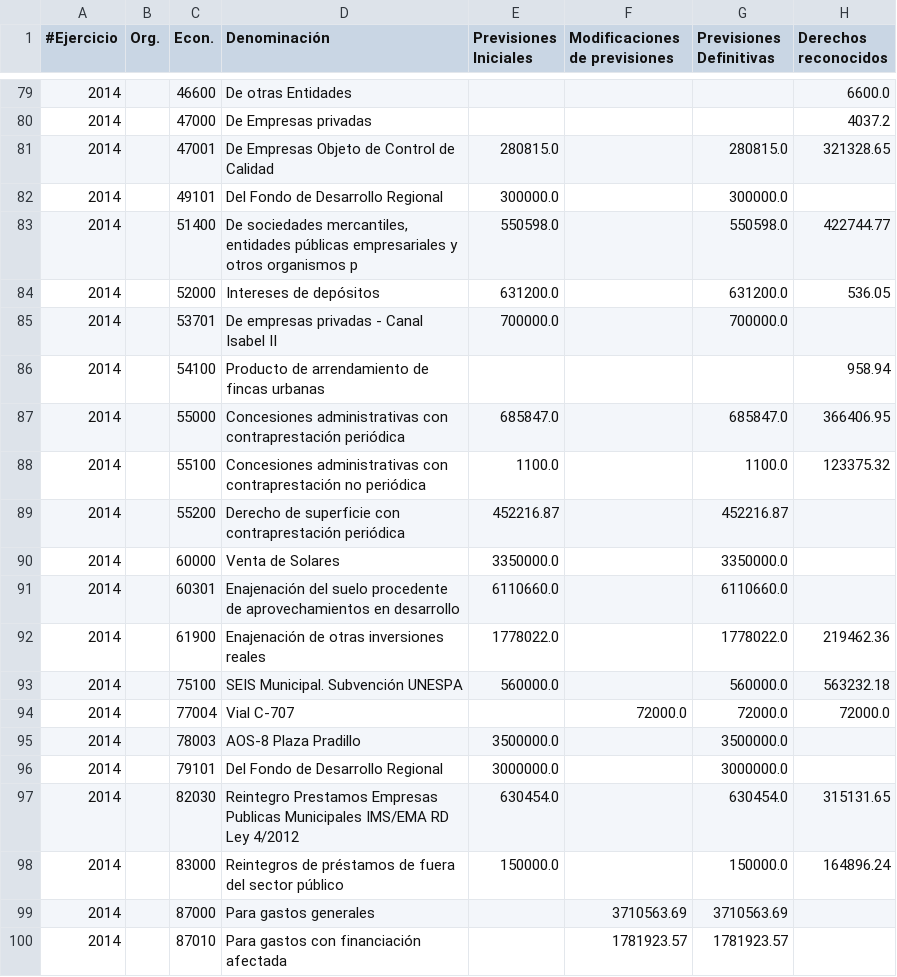
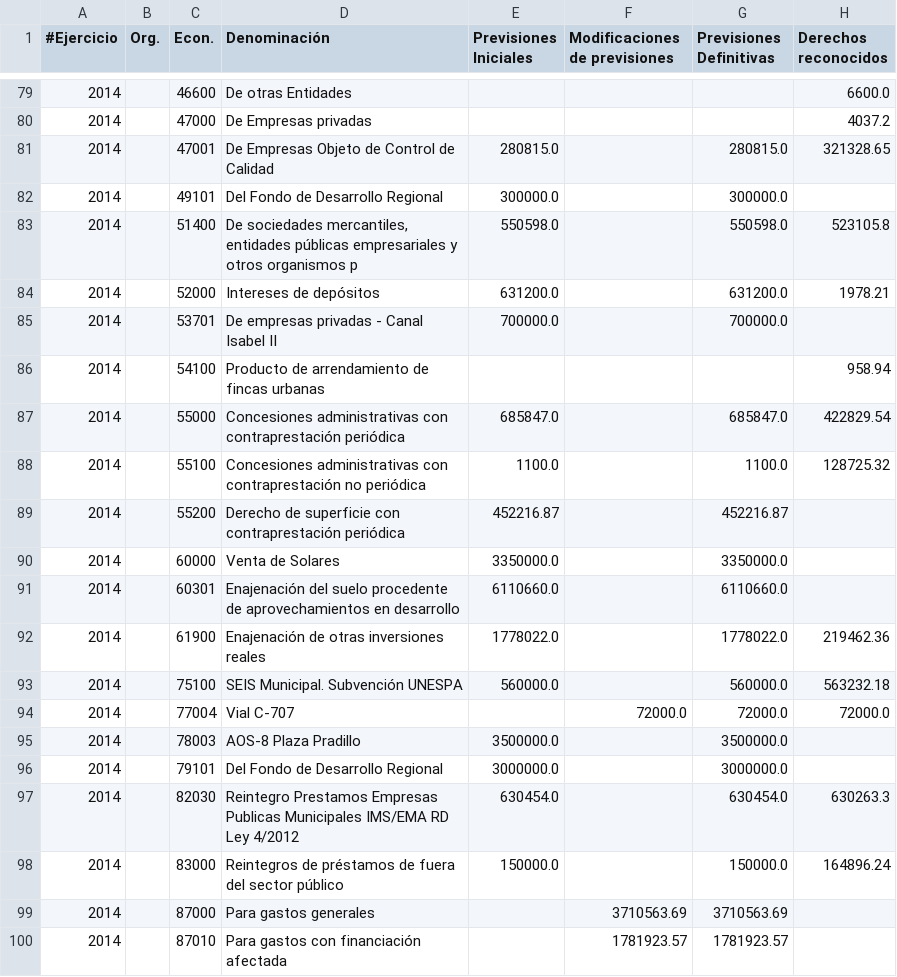
Before and after one commit to civio/presupuesto-mostoles, a CSV file: data/municipio/2014/ingresos.csv, drawn as a sheet; only a part is shown, gaps mark what is left out; the diff covers the shown part only.

```diff
--- a/data/municipio/2014/ingresos.csv
+++ b/data/municipio/2014/ingresos.csv
@@ -82,8 +82,8 @@
 2014,,49101,Del Fondo de Desarrollo Regional,300000.0,,300000.0,
-2014,,51400,"De sociedades mercantiles, entidades públicas empresariales y otros organismos p",550598.0,,550598.0,422744.77
-2014,,52000,Intereses de depósitos,631200.0,,631200.0,536.05
+2014,,51400,"De sociedades mercantiles, entidades públicas empresariales y otros organismos p",550598.0,,550598.0,523105.8
+2014,,52000,Intereses de depósitos,631200.0,,631200.0,1978.21
 2014,,53701,De empresas privadas - Canal Isabel II,700000.0,,700000.0,
 2014,,54100,Producto de arrendamiento de fincas urbanas,,,,958.94
-2014,,55000,Concesiones administrativas con contraprestación  periódica,685847.0,,685847.0,366406.95
-2014,,55100,Concesiones administrativas con contraprestación no periódica,1100.0,,1100.0,123375.32
+2014,,55000,Concesiones administrativas con contraprestación  periódica,685847.0,,685847.0,422829.54
+2014,,55100,Concesiones administrativas con contraprestación no periódica,1100.0,,1100.0,128725.32
 2014,,55200,Derecho de superficie con contraprestación periódica,452216.87,,452216.87,
@@ -96,3 +96,3 @@
 2014,,79101,Del Fondo de Desarrollo Regional,3000000.0,,3000000.0,
-2014,,82030,Reintegro Prestamos Empresas Publicas Municipales IMS/EMA RD Ley 4/2012,630454.0,,630454.0,315131.65
+2014,,82030,Reintegro Prestamos Empresas Publicas Municipales IMS/EMA RD Ley 4/2012,630454.0,,630454.0,630263.3
 2014,,83000,Reintegros de préstamos de fuera del sector público,150000.0,,150000.0,164896.24
```
Also changed, not shown: 52 edited cells elsewhere in this file, data/municipio/2014/ejecucion_gastos.csv, data/municipio/2014/ejecucion_ingresos.csv, 1 other file.
